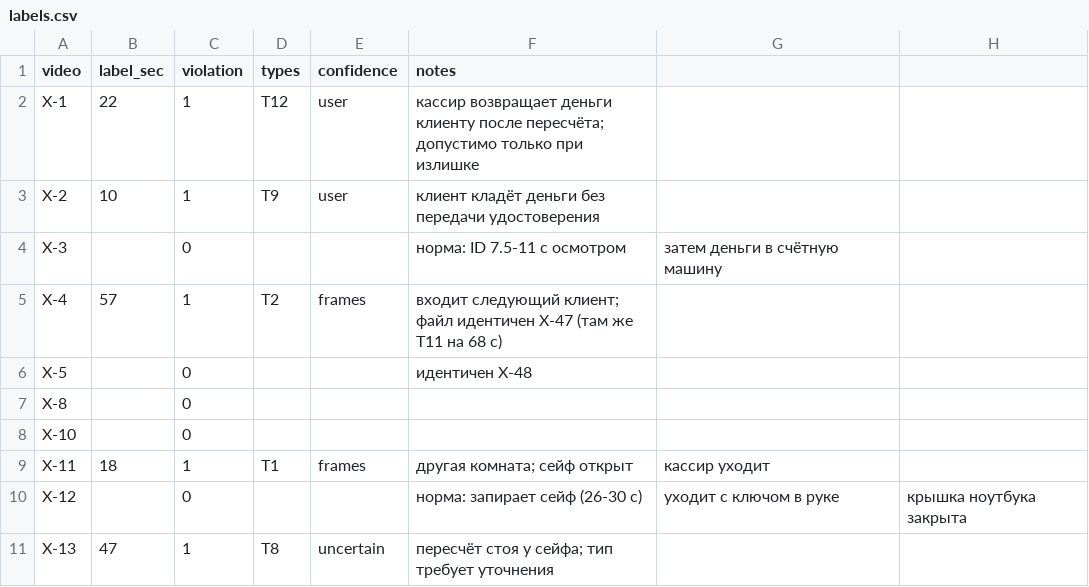
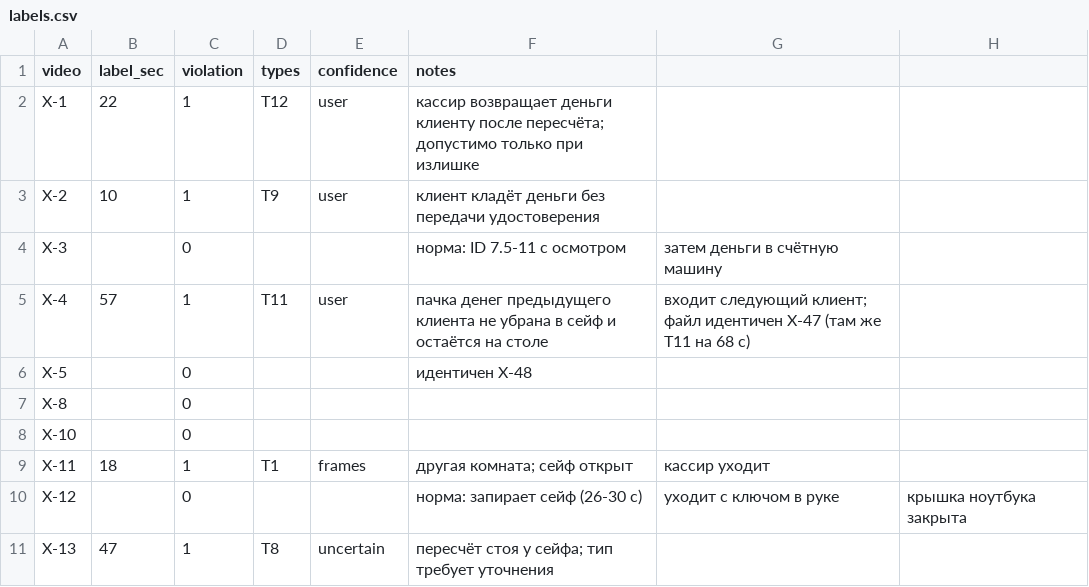
Before and after one commit to K4n4y3/fortebank-cashier-ai, a CSV file: eval/labels.csv, drawn as a sheet; only a part is shown.

```diff
--- a/eval/labels.csv
+++ b/eval/labels.csv
@@ -4,3 +4,3 @@ X-2,10,1,T9,user,клиент кладёт деньги без передачи
 X-3,,0,,,норма: ID 7.5-11 с осмотром, затем деньги в счётную машину
-X-4,57,1,T2,frames,входит следующий клиент; файл идентичен X-47 (там же T11 на 68 с)
+X-4,57,1,T11,user,пачка денег предыдущего клиента не убрана в сейф и остаётся на столе, входит следующий клиент; файл идентичен X-47 (там же T11 на 68 с)
 X-5,,0,,,идентичен X-48
```
Also changed, not shown: 2 other files.
